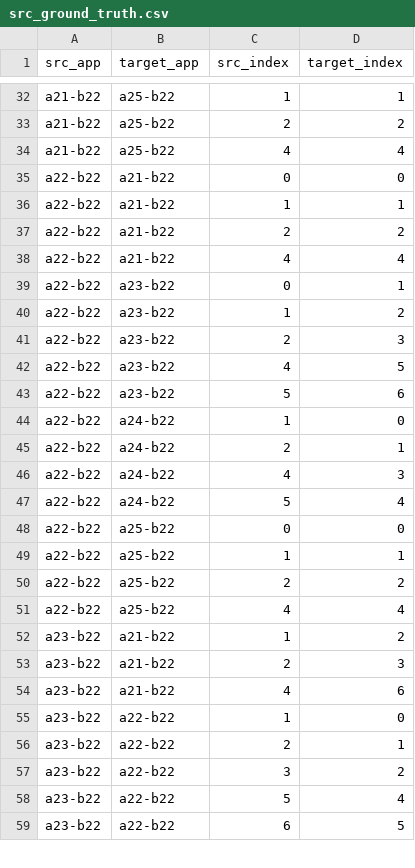
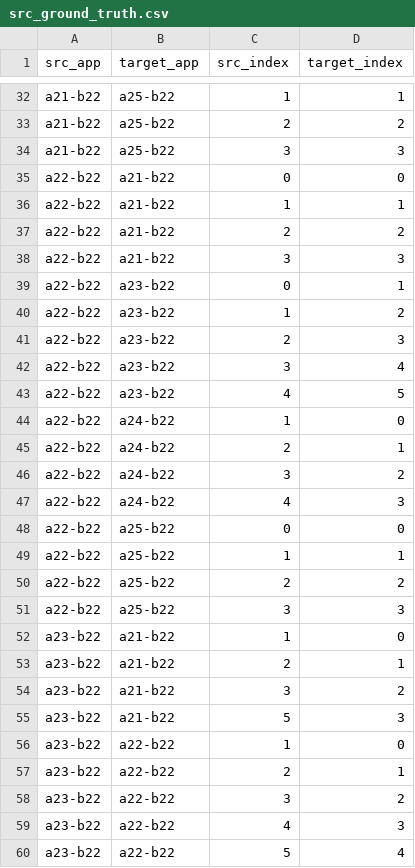
Before and after one commit to alimohebbi/test_attribute_extractor, a CSV file: data/mappings/craftdroid/src_ground_truth/src_ground_truth.csv, drawn as a sheet; only a part is shown, gaps mark what is left out; the diff covers the shown part only.

```diff
--- a/data/mappings/craftdroid/src_ground_truth/src_ground_truth.csv
+++ b/data/mappings/craftdroid/src_ground_truth/src_ground_truth.csv
@@ -33,3 +33,3 @@ a21-b22,a25-b22,1,1
 a21-b22,a25-b22,2,2
-a21-b22,a25-b22,4,4
+a21-b22,a25-b22,3,3
 a22-b22,a21-b22,0,0
@@ -37,3 +37,3 @@ a22-b22,a21-b22,1,1
 a22-b22,a21-b22,2,2
-a22-b22,a21-b22,4,4
+a22-b22,a21-b22,3,3
 a22-b22,a23-b22,0,1
@@ -41,8 +41,8 @@ a22-b22,a23-b22,1,2
 a22-b22,a23-b22,2,3
+a22-b22,a23-b22,3,4
 a22-b22,a23-b22,4,5
-a22-b22,a23-b22,5,6
 a22-b22,a24-b22,1,0
 a22-b22,a24-b22,2,1
+a22-b22,a24-b22,3,2
 a22-b22,a24-b22,4,3
-a22-b22,a24-b22,5,4
 a22-b22,a25-b22,0,0
@@ -50,6 +50,7 @@ a22-b22,a25-b22,1,1
 a22-b22,a25-b22,2,2
-a22-b22,a25-b22,4,4
-a23-b22,a21-b22,1,2
-a23-b22,a21-b22,2,3
-a23-b22,a21-b22,4,6
+a22-b22,a25-b22,3,3
+a23-b22,a21-b22,1,0
+a23-b22,a21-b22,2,1
+a23-b22,a21-b22,3,2
+a23-b22,a21-b22,5,3
 a23-b22,a22-b22,1,0
@@ -57,3 +58,3 @@ a23-b22,a22-b22,2,1
 a23-b22,a22-b22,3,2
+a23-b22,a22-b22,4,3
 a23-b22,a22-b22,5,4
-a23-b22,a22-b22,6,5
```
Also changed, not shown: 12 added rows, 12 removed rows and 60 edited cells elsewhere in this file, 41 other files.
